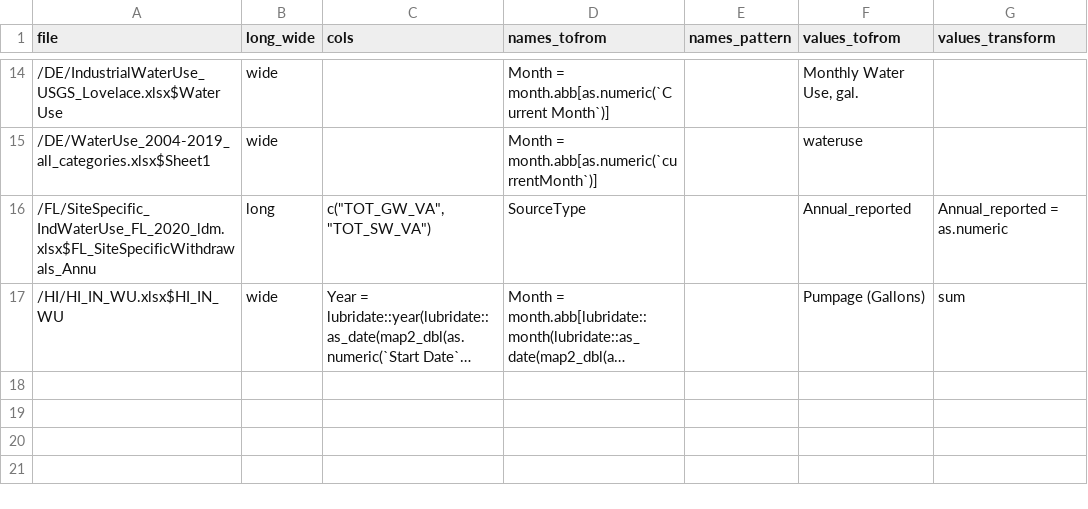
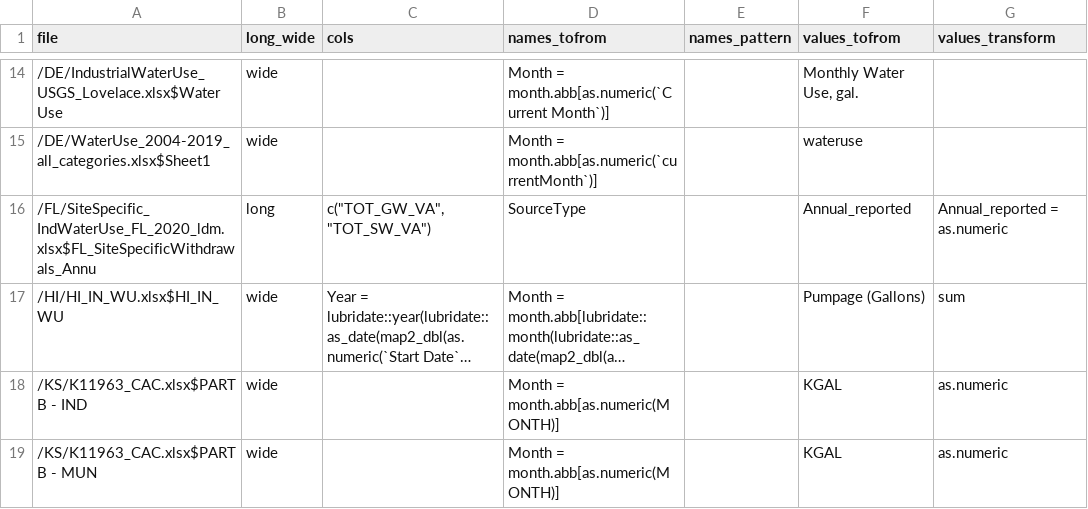
Before and after one commit to rniswon/IndustrialWU, a CSV file: DataCrosswalks/StateDataCrosswalks/DataPivots.csv, drawn as a sheet; only a part is shown, gaps mark what is left out; long unchanged cells end in …; the diff names each change by its address in the sheet, - before the commit and + after, or states it on an @@ line.

```diff
--- a/DataCrosswalks/StateDataCrosswalks/DataPivots.csv
+++ b/DataCrosswalks/StateDataCrosswalks/DataPivots.csv
+row 18: /KS/K11963_CAC.xlsx$PART B - IND | wide |  | Month = month.abb[as.numeric(MONTH)] |  | KGAL | as.numeric
+row 19: /KS/K11963_CAC.xlsx$PART B - MUN | wide |  | Month = month.abb[as.numeric(MONTH)] |  | KGAL | as.numeric
```
Also changed, not shown: DataCrosswalks/StateDataCrosswalks/DataDirectories.csv, DataCrosswalks/StateDataCrosswalks/HardcodedManualAttributes.csv, 9 other files.
